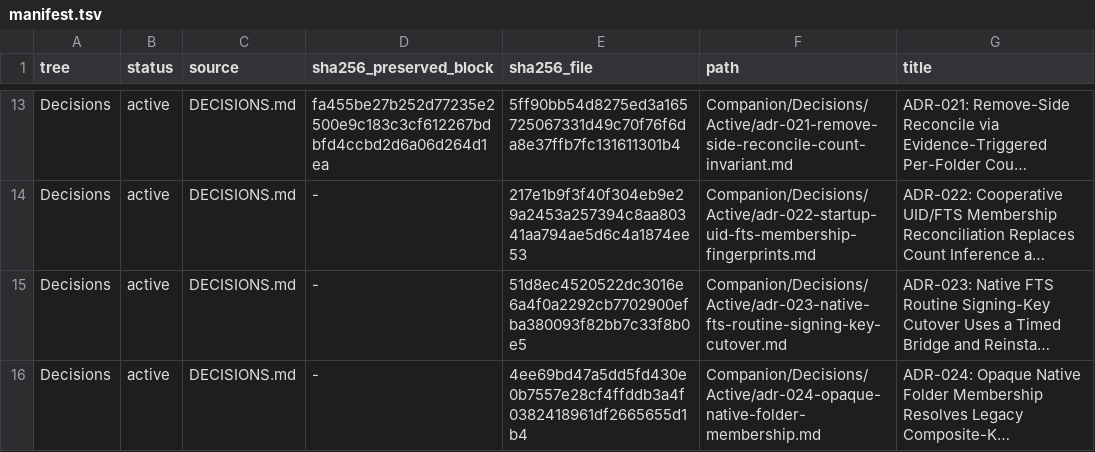
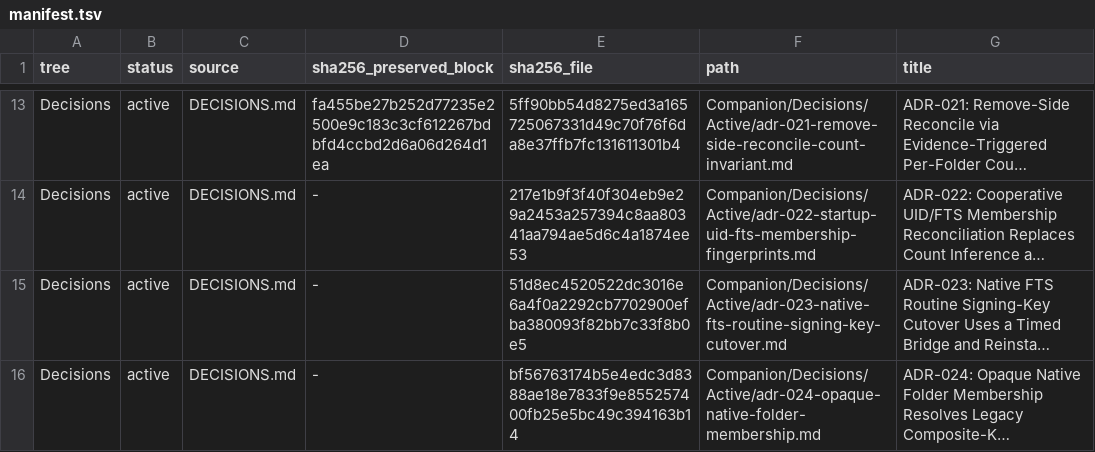
Before and after one commit to TabMail/tabmail-thunderbird, a TSV file: Companion/Decisions/manifest.tsv, drawn as a sheet; only a part is shown, gaps mark what is left out; long unchanged cells end in …; the diff names each change by its address in the sheet, - before the commit and + after, or states it on an @@ line.

```diff
--- a/Companion/Decisions/manifest.tsv
+++ b/Companion/Decisions/manifest.tsv
-E16 (sha256_file): 4ee69bd47a5dd5fd430e0b7557e28cf4ffddb3a4f0382418961df2665655d1b4
+E16 (sha256_file): bf56763174b5e4edc3d8388ae18e7833f9e855257400fb25e5bc49c394163b14
```
Also changed, not shown: 5 other files.
